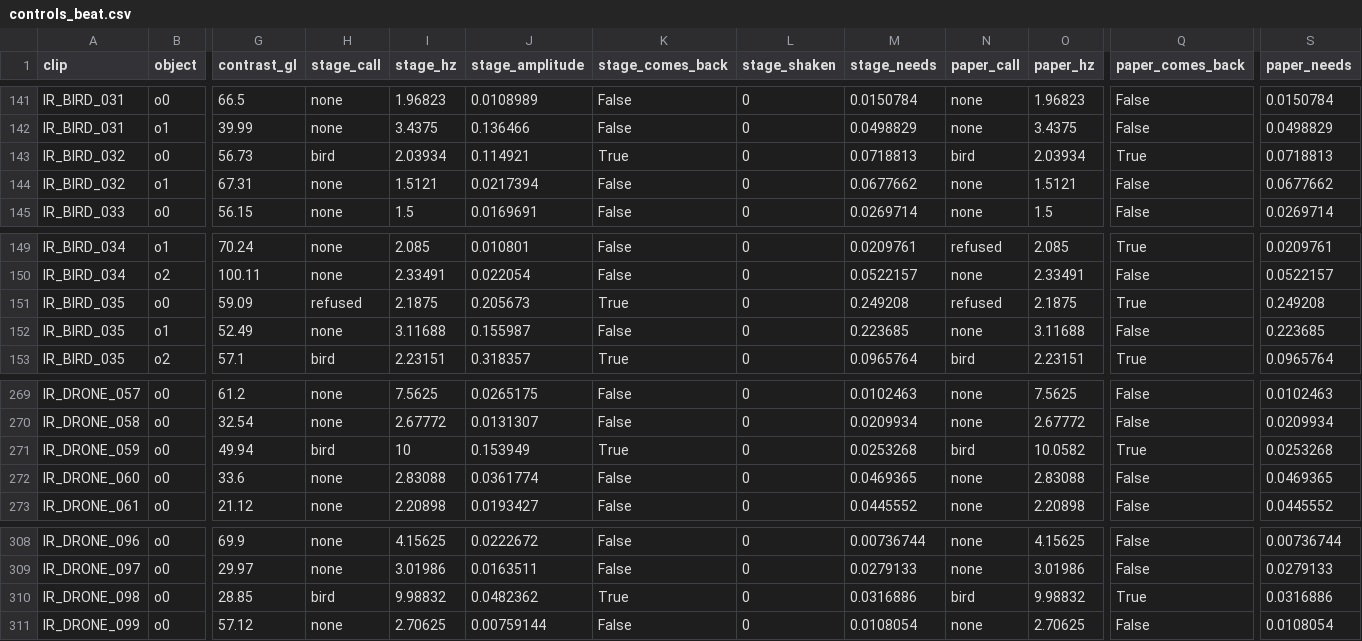
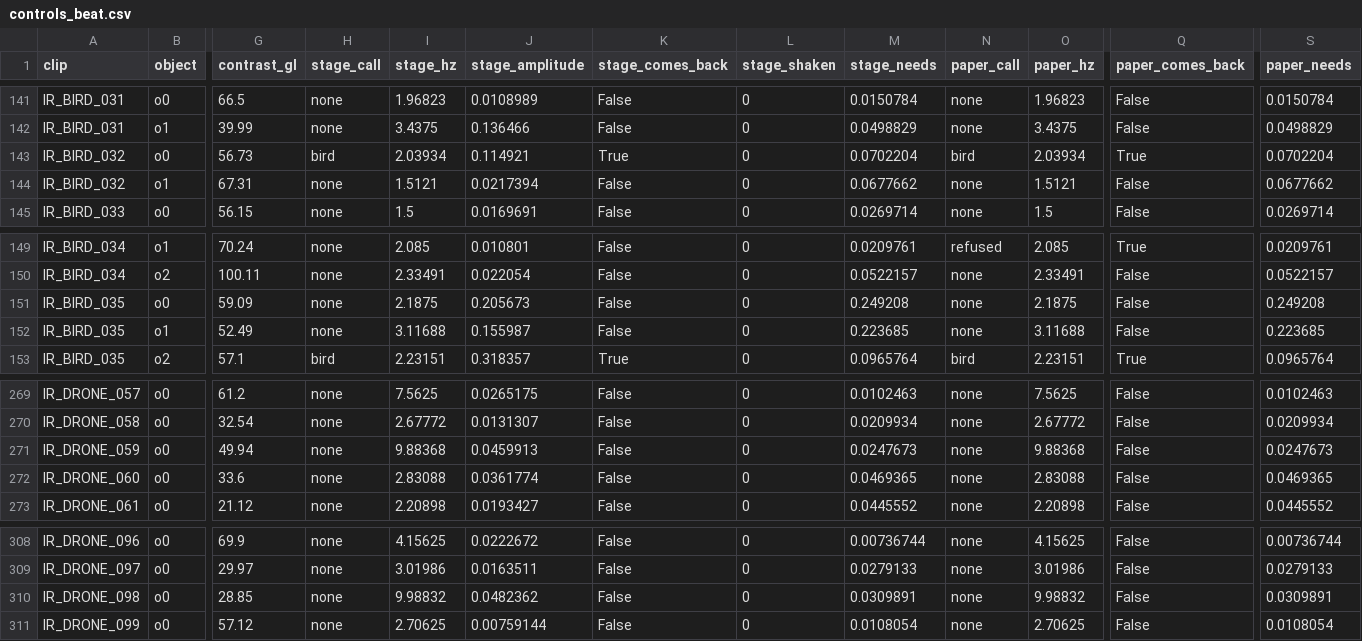
Before and after one commit to haqqmisra/mcdonald, a CSV file: src/mcdonald/controls_beat.csv, drawn as a sheet; only a part is shown, gaps mark what is left out; the diff names each change by its address in the sheet, - before the commit and + after, or states it on an @@ line.

```diff
--- a/src/mcdonald/controls_beat.csv
+++ b/src/mcdonald/controls_beat.csv
-M143 (stage_needs): 0.0718813
+M143 (stage_needs): 0.0702204
-S143 (paper_needs): 0.0718813
+S143 (paper_needs): 0.0702204
-H151 (stage_call): refused
+H151 (stage_call): none
-K151 (stage_comes_back): True
+K151 (stage_comes_back): False
-N151 (paper_call): refused
+N151 (paper_call): none
-Q151 (paper_comes_back): True
+Q151 (paper_comes_back): False
-H271 (stage_call): bird
+H271 (stage_call): none
-I271 (stage_hz): 10
+I271 (stage_hz): 9.88368
-J271 (stage_amplitude): 0.153949
+J271 (stage_amplitude): 0.0459913
-K271 (stage_comes_back): True
+K271 (stage_comes_back): False
-M271 (stage_needs): 0.0253268
+M271 (stage_needs): 0.0247673
-N271 (paper_call): bird
+N271 (paper_call): none
-O271 (paper_hz): 10.0582
+O271 (paper_hz): 9.88368
-Q271 (paper_comes_back): True
+Q271 (paper_comes_back): False
-S271 (paper_needs): 0.0253268
+S271 (paper_needs): 0.0247673
-H310 (stage_call): bird
+H310 (stage_call): none
-K310 (stage_comes_back): True
+K310 (stage_comes_back): False
-M310 (stage_needs): 0.0316886
+M310 (stage_needs): 0.0309891
-N310 (paper_call): bird
+N310 (paper_call): none
-Q310 (paper_comes_back): True
+Q310 (paper_comes_back): False
-S310 (paper_needs): 0.0316886
+S310 (paper_needs): 0.0309891
```
Also changed, not shown: 3 other files.
